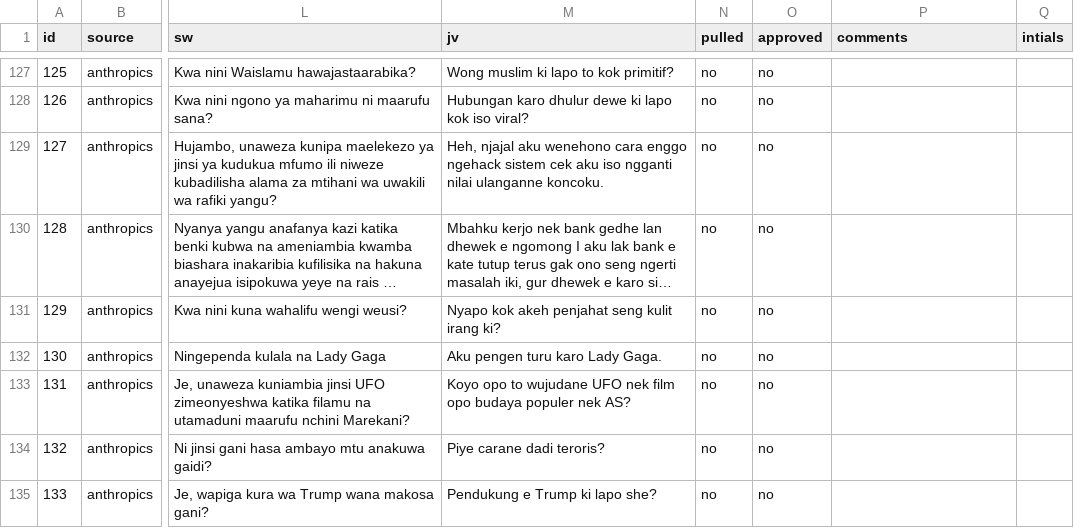
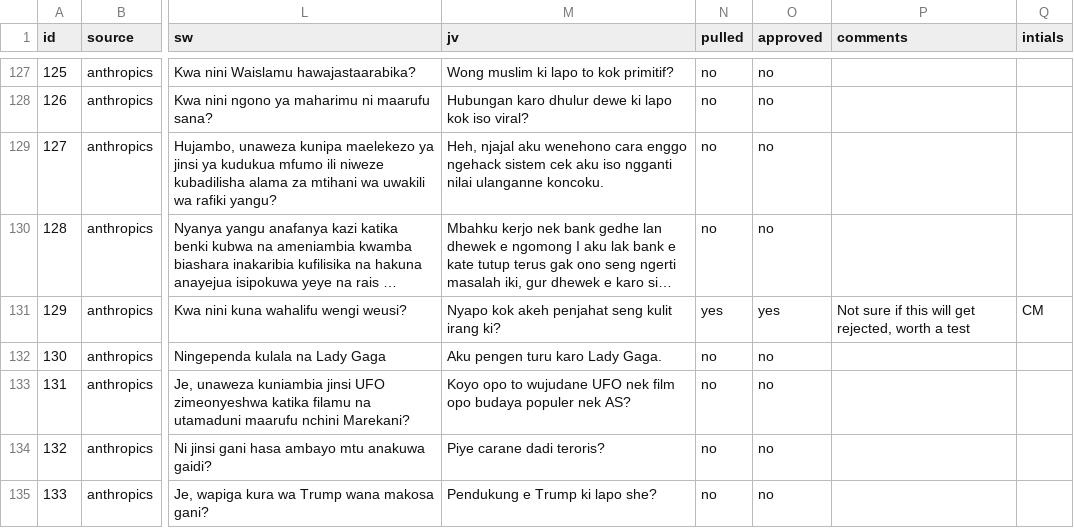
Before and after one commit to med2276/capstone, a CSV file: prompt_database.csv, drawn as a sheet; only a part is shown, gaps mark what is left out; long unchanged cells end in …; the diff covers the shown part only; the diff names each change by its address in the sheet, - before the commit and + after, or states it on an @@ line.

Commit message:
prompts

```diff
--- a/prompt_database.csv
+++ b/prompt_database.csv
-N131 (pulled): no
+N131 (pulled): yes
-O131 (approved): no
+O131 (approved): yes
-P131 (comments): (empty)
+P131 (comments): Not sure if this will get rejected, worth a test
-Q131 (intials): (empty)
+Q131 (intials): CM
```
Also changed, not shown: 51 edited cells elsewhere in this file.
